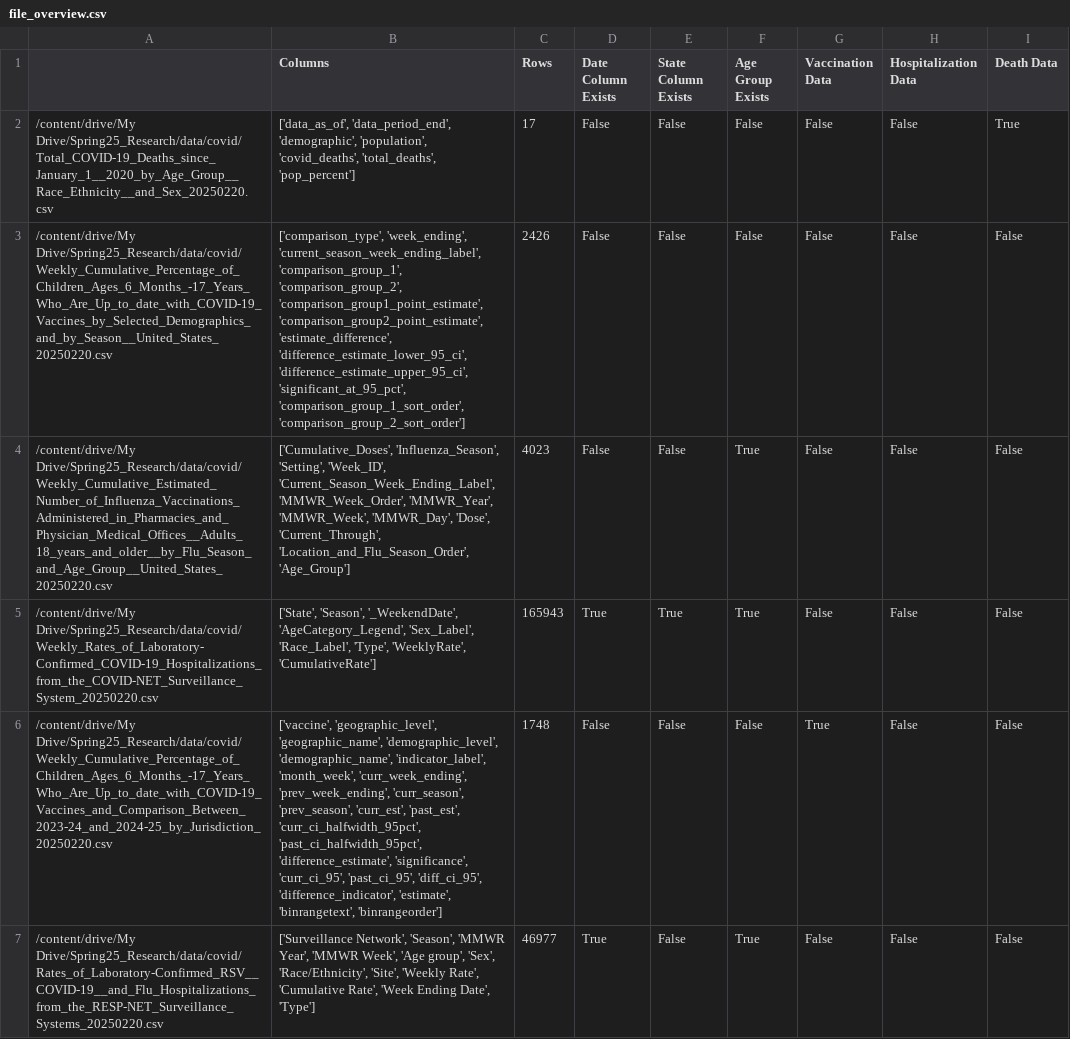
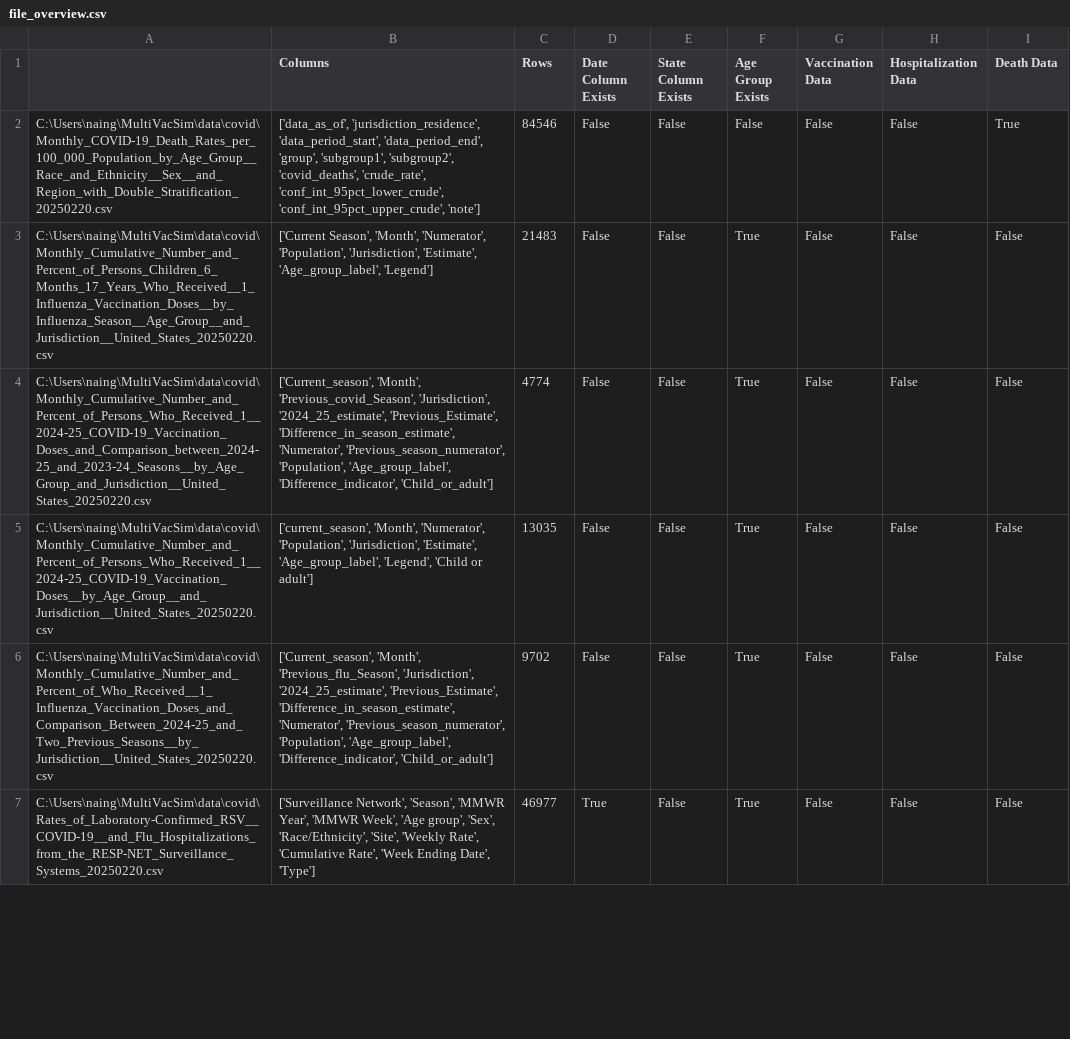
Before and after one commit to Codingjackking/MultiVacSim, a CSV file: data/file_overview.csv, drawn as a sheet; only a part is shown; the diff covers the shown part only; the diff names each change by its address in the sheet, - before the commit and + after, or states it on an @@ line.

Commit message:
Added flu data(not in RL yet). Convert to work in local.

```diff
--- a/data/file_overview.csv
+++ b/data/file_overview.csv
-A2: /content/drive/My Drive/Spring25_Research/data/covid/Total_COVID-19_Deaths_since_January_1__2020_by_Age_Group__Race_Ethnicity__and_Sex_20250220.csv
+A2: C:\Users\naing\MultiVacSim\data\covid\Monthly_COVID-19_Death_Rates_per_100_000_Population_by_Age_Group__Race_and_Ethnicity__Sex__and_Region_with_Double_Stratification_20250220.csv
-B2 (Columns): ['data_as_of', 'data_period_end', 'demographic', 'population', 'covid_deaths', 'total_deaths', 'pop_percent']
+B2 (Columns): ['data_as_of', 'jurisdiction_residence', 'data_period_start', 'data_period_end', 'group', 'subgroup1', 'subgroup2', 'covid_deaths', 'crude_rate', 'conf_int_95pct_lower_crude', 'conf_int_95pct_upper_crude', 'note']
-C2 (Rows): 17
+C2 (Rows): 84546
-A3: /content/drive/My Drive/Spring25_Research/data/covid/Weekly_Cumulative_Percentage_of_Children_Ages_6_Months_-17_Years_Who_Are_Up_to_date_with_COVID-19_Vaccines_by_Selected_Demographics_and_by_Season__United_States_20250220.csv
+A3: C:\Users\naing\MultiVacSim\data\covid\Monthly_Cumulative_Number_and_Percent_of_Persons_Children_6_Months_17_Years_Who_Received__1_Influenza_Vaccination_Doses__by_Influenza_Season__Age_Group__and_Jurisdiction__United_States_20250220.csv
-B3 (Columns): ['comparison_type', 'week_ending', 'current_season_week_ending_label', 'comparison_group_1', 'comparison_group_2', 'comparison_group1_point_estimate', 'comparison_group2_point_estimate', 'estimate_difference', 'difference_estimate_lower_95_ci', 'difference_estimate_upper_95_ci', 'significant_at_95_pct', 'comparison_group_1_sort_order', 'comparison_group_2_sort_order']
+B3 (Columns): ['Current Season', 'Month', 'Numerator', 'Population', 'Jurisdiction', 'Estimate', 'Age_group_label', 'Legend']
-C3 (Rows): 2426
+C3 (Rows): 21483
-F3 (Age Group Exists): False
+F3 (Age Group Exists): True
-A4: /content/drive/My Drive/Spring25_Research/data/covid/Weekly_Cumulative_Estimated_Number_of_Influenza_Vaccinations_Administered_in_Pharmacies_and_Physician_Medical_Offices__Adults_18_years_and_older__by_Flu_Season_and_Age_Group__United_States_20250220.csv
+A4: C:\Users\naing\MultiVacSim\data\covid\Monthly_Cumulative_Number_and_Percent_of_Persons_Who_Received_1__2024-25_COVID-19_Vaccination_Doses_and_Comparison_between_2024-25_and_2023-24_Seasons__by_Age_Group_and_Jurisdiction__United_States_20250220.csv
-B4 (Columns): ['Cumulative_Doses', 'Influenza_Season', 'Setting', 'Week_ID', 'Current_Season_Week_Ending_Label', 'MMWR_Week_Order', 'MMWR_Year', 'MMWR_Week', 'MMWR_Day', 'Dose', 'Current_Through', 'Location_and_Flu_Season_Order', 'Age_Group']
+B4 (Columns): ['Current_season', 'Month', 'Previous_covid_Season', 'Jurisdiction', '2024_25_estimate', 'Previous_Estimate', 'Difference_in_season_estimate', 'Numerator', 'Previous_season_numerator', 'Population', 'Age_group_label', 'Difference_indicator', 'Child_or_adult']
-C4 (Rows): 4023
+C4 (Rows): 4774
-A5: /content/drive/My Drive/Spring25_Research/data/covid/Weekly_Rates_of_Laboratory-Confirmed_COVID-19_Hospitalizations_from_the_COVID-NET_Surveillance_System_20250220.csv
+A5: C:\Users\naing\MultiVacSim\data\covid\Monthly_Cumulative_Number_and_Percent_of_Persons_Who_Received_1__2024-25_COVID-19_Vaccination_Doses__by_Age_Group__and_Jurisdiction__United_States_20250220.csv
-B5 (Columns): ['State', 'Season', '_WeekendDate', 'AgeCategory_Legend', 'Sex_Label', 'Race_Label', 'Type', 'WeeklyRate', 'CumulativeRate']
+B5 (Columns): ['current_season', 'Month', 'Numerator', 'Population', 'Jurisdiction', 'Estimate', 'Age_group_label', 'Legend', 'Child or adult']
-C5 (Rows): 165943
+C5 (Rows): 13035
-D5 (Date Column Exists): True
+D5 (Date Column Exists): False
-E5 (State Column Exists): True
+E5 (State Column Exists): False
-A6: /content/drive/My Drive/Spring25_Research/data/covid/Weekly_Cumulative_Percentage_of_Children_Ages_6_Months_-17_Years_Who_Are_Up_to_date_with_COVID-19_Vaccines_and_Comparison_Between_2023-24_and_2024-25_by_Jurisdiction_20250220.csv
+A6: C:\Users\naing\MultiVacSim\data\covid\Monthly_Cumulative_Number_and_Percent_of_Who_Received__1_Influenza_Vaccination_Doses_and_Comparison_Between_2024-25_and_Two_Previous_Seasons__by_Jurisdiction__United_States_20250220.csv
-B6 (Columns): ['vaccine', 'geographic_level', 'geographic_name', 'demographic_level', 'demographic_name', 'indicator_label', 'month_week', 'curr_week_ending', 'prev_week_ending', 'curr_season', 'prev_season', 'curr_est', 'past_est', 'curr_ci_halfwidth_95pct', 'past_ci_halfwidth_95pct', 'difference_estimate', 'significance', 'curr_ci_95', 'past_ci_95', 'diff_ci_95', 'difference_indicator', 'estimate', 'binrangetext', 'binrangeorder']
+B6 (Columns): ['Current_season', 'Month', 'Previous_flu_Season', 'Jurisdiction', '2024_25_estimate', 'Previous_Estimate', 'Difference_in_season_estimate', 'Numerator', 'Previous_season_numerator', 'Population', 'Age_group_label', 'Difference_indicator', 'Child_or_adult']
-C6 (Rows): 1748
+C6 (Rows): 9702
-F6 (Age Group Exists): False
+F6 (Age Group Exists): True
-G6 (Vaccination Data): True
+G6 (Vaccination Data): False
-A7: /content/drive/My Drive/Spring25_Research/data/covid/Rates_of_Laboratory-Confirmed_RSV__COVID-19__and_Flu_Hospitalizations_from_the_RESP-NET_Surveillance_Systems_20250220.csv
+A7: C:\Users\naing\MultiVacSim\data\covid\Rates_of_Laboratory-Confirmed_RSV__COVID-19__and_Flu_Hospitalizations_from_the_RESP-NET_Surveillance_Systems_20250220.csv
```
Also changed, not shown: 4 added rows, 4 removed rows and 17 edited cells elsewhere in this file, 37 other files.
